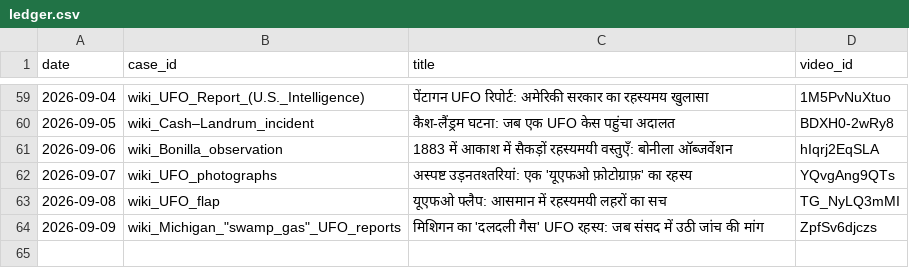
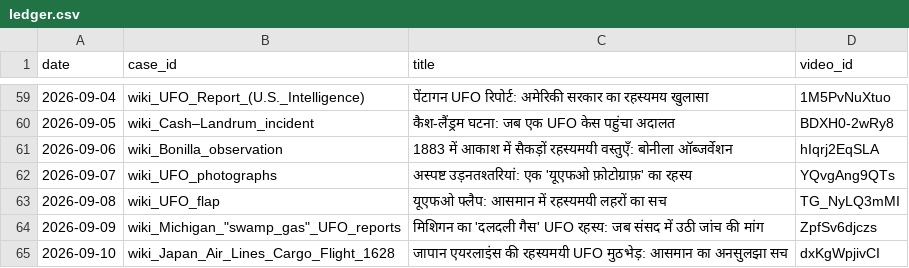
Before and after one commit to sainisourabh1-oss/ufo-channel, a CSV file: used/ledger.csv, drawn as a sheet; only a part is shown, gaps mark what is left out.

Commit message:
log video dxKgWpjivCI

```diff
--- a/used/ledger.csv
+++ b/used/ledger.csv
@@ -64 +64,2 @@ date,case_id,title,video_id
 2026-09-09,"wiki_Michigan_""swamp_gas""_UFO_reports",मिशिगन का 'दलदली गैस' UFO रहस्य: जब संसद में उठी जांच की मांग,ZpfSv6djczs
+2026-09-10,wiki_Japan_Air_Lines_Cargo_Flight_1628,जापान एयरलाइंस की रहस्यमयी UFO मुठभेड़: आसमान का अनसुलझा सच,dxKgWpjivCI
```
